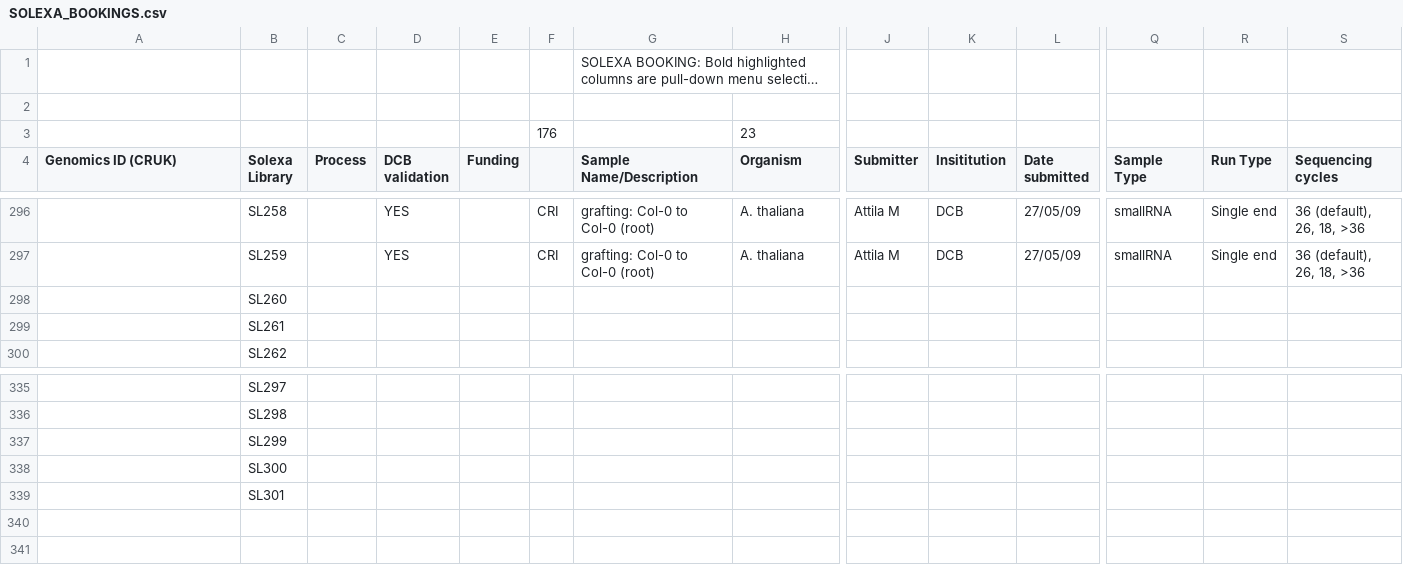
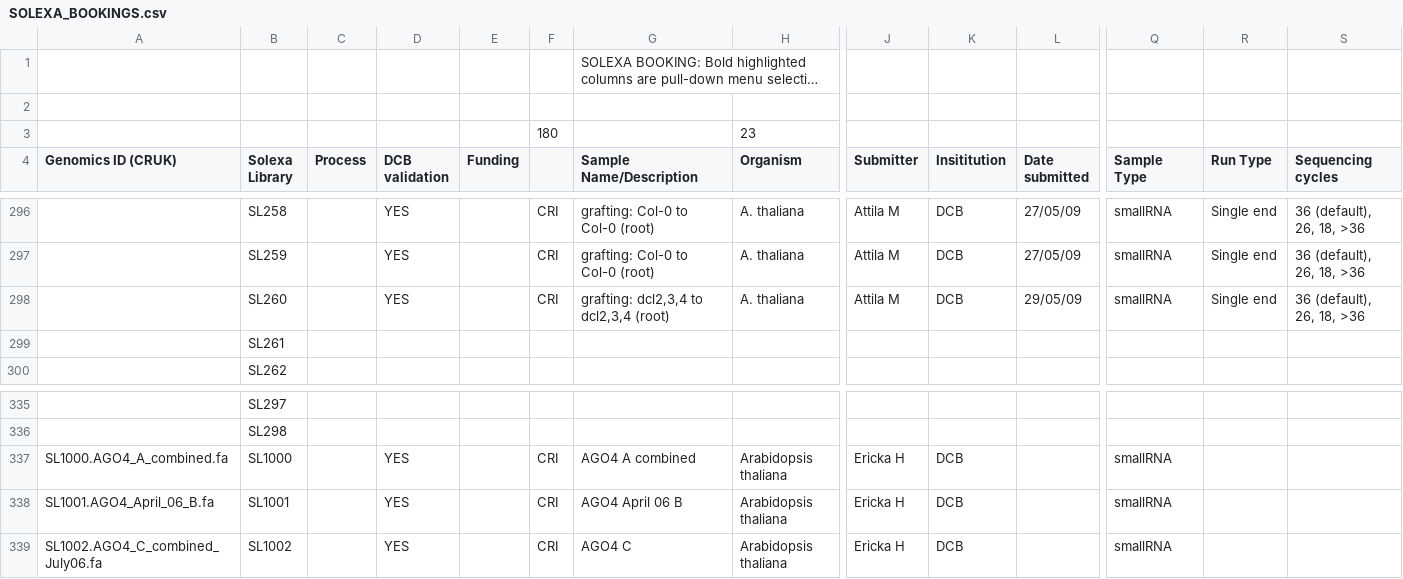
Before and after one commit to kimrutherford/bio-chado-view, a CSV file: etc/SOLEXA_BOOKINGS.csv, drawn as a sheet; only a part is shown, gaps mark what is left out; long unchanged cells end in …; removed rows and columns are numbered as before the commit, all else as after; rows hold the shown columns only; the diff names each change by its address in the sheet, - before the commit and + after, or states it on an @@ line.

Commit message:
Update booking sheet with Ericka's 454 data.
git-svn-id: file:///data/subversion/smallrna/pipeline/trunk@531 721a6f05-5756-4a90-b3fc-8e2b6c5fda0e

```diff
--- a/etc/SOLEXA_BOOKINGS.csv
+++ b/etc/SOLEXA_BOOKINGS.csv
-F3: 176
+F3: 180
-row 298:  | SL260
+row 298:  | SL260 |  | YES |  | CRI | grafting: dcl2,3,4 to dcl2,3,4 (root) | A. thaliana | Attila M | DCB | 29/05/09 | smallRNA | Single end | 36 (default), 26, 18, >36
-row 337:  | SL299
-row 338:  | SL300
-row 339:  | SL301
+row 337: SL1000.AGO4_A_combined.fa | SL1000 |  | YES |  | CRI | AGO4 A combined | Arabidopsis thaliana | Ericka H | DCB |  | smallRNA
+row 338: SL1001.AGO4_April_06_B.fa | SL1001 |  | YES |  | CRI | AGO4 April 06 B | Arabidopsis thaliana | Ericka H | DCB |  | smallRNA
+row 339: SL1002.AGO4_C_combined_July06.fa | SL1002 |  | YES |  | CRI | AGO4 C | Arabidopsis thaliana | Ericka H | DCB |  | smallRNA
```
